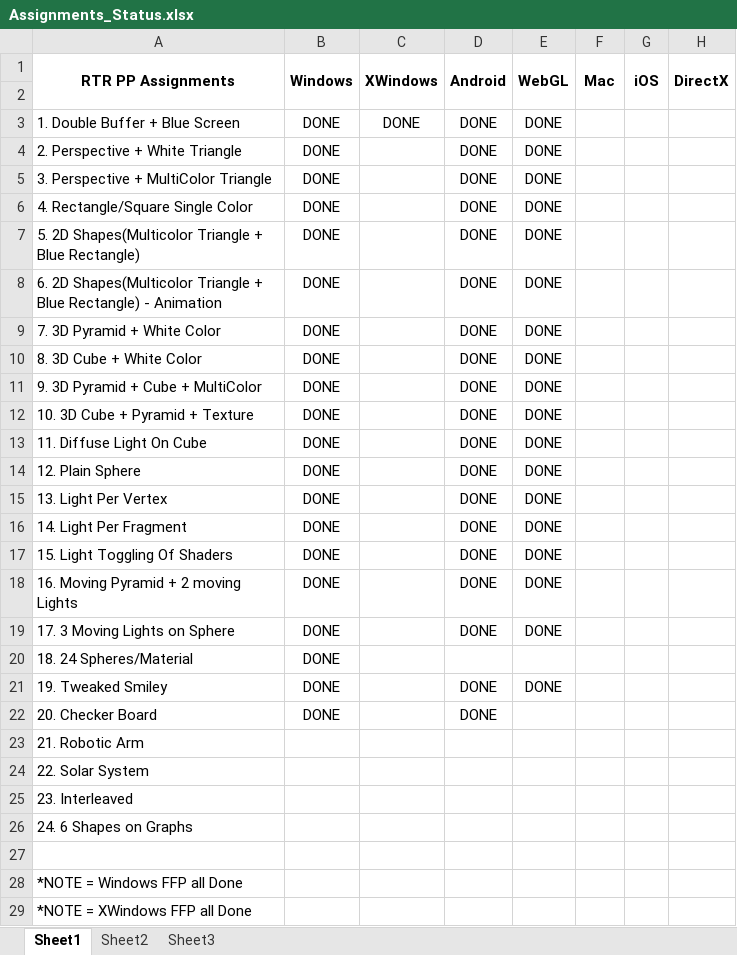
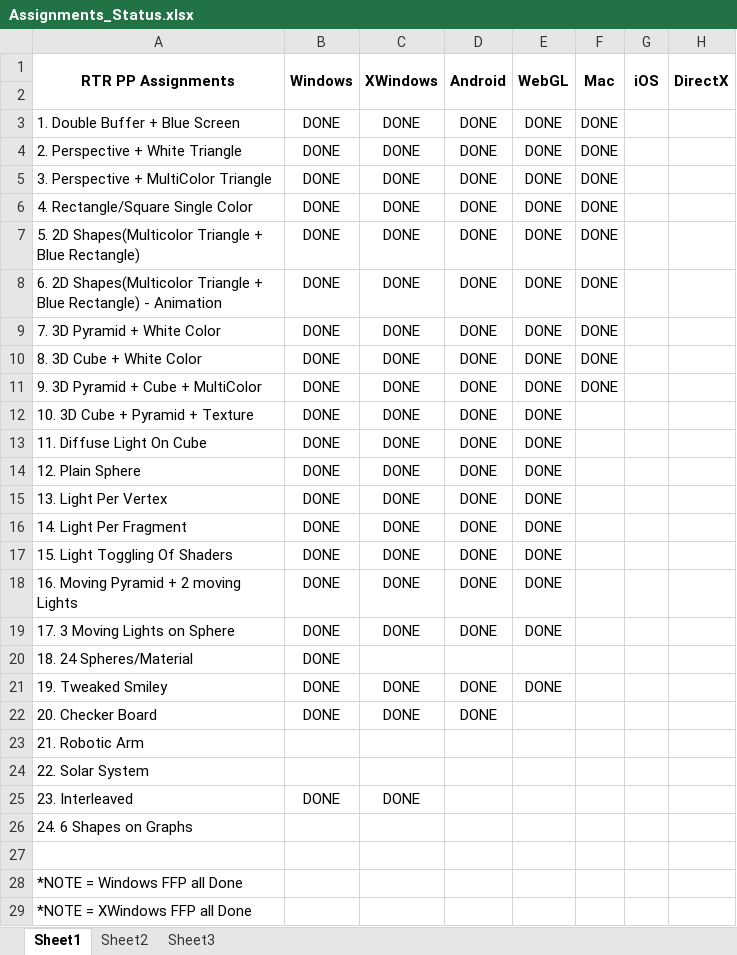
Before and after one commit to BhaveshJoshi934/RTR2020, an Excel workbook: Assignments_Status.xlsx, sheet Sheet1, drawn as a sheet; values as stored, in another font and other column widths than the file's, no borders; the diff names each change by its address in the sheet, - before the commit and + after, or states it on an @@ line.

Commit message:
DirectX and Windows

```diff
--- a/Assignments_Status.xlsx (sheet Sheet1)
+++ b/Assignments_Status.xlsx (sheet Sheet1)
-F3:F11 (Mac): (empty)
+F3:F11 (Mac): DONE
-C4:C19 (XWindows): (empty)
+C4:C19 (XWindows): DONE
-C21:C22 (XWindows): (empty)
+C21:C22 (XWindows): DONE
-B25 (Windows): (empty)
+B25 (Windows): DONE
-C25 (XWindows): (empty)
+C25 (XWindows): DONE
```
Also changed, not shown: 28 other files.
